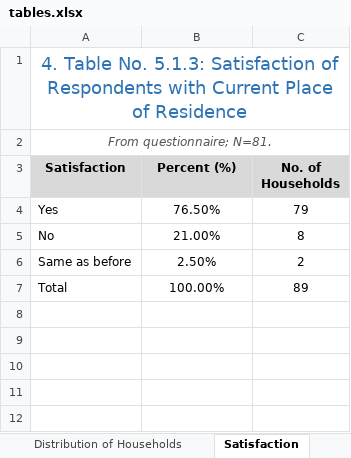
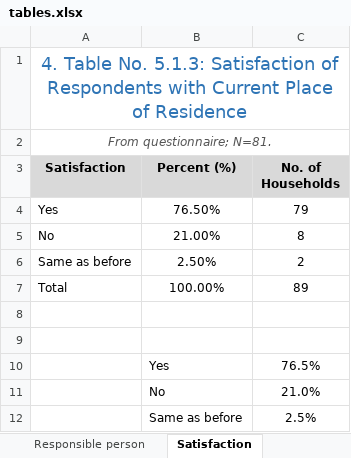
Before and after one commit to suwalcrystal/ward1, an Excel workbook: migration/tables.xlsx, sheet Satisfaction, drawn as a sheet; values as stored, in another font and other column widths than the file's, no borders; charts and pictures not drawn; the diff names each change by its address in the sheet, - before the commit and + after, or states it on an @@ line.

```diff
--- a/migration/tables.xlsx (sheet Satisfaction)
+++ b/migration/tables.xlsx (sheet Satisfaction)
@@ sheet tab hidden: Distribution of Households @@
+sheet tab: Responsible person
+row 8: (empty)
+row 9: (empty)
+row 10:  | Yes | 76.5%
+row 11:  | No | 21.0%
+row 12:  | Same as before | 2.5%
```
Also changed, not shown: sheet Family size, sheet Ethnicity, other sheet tabs, formulas that keep their value, charts or pictures, 5 other files.
